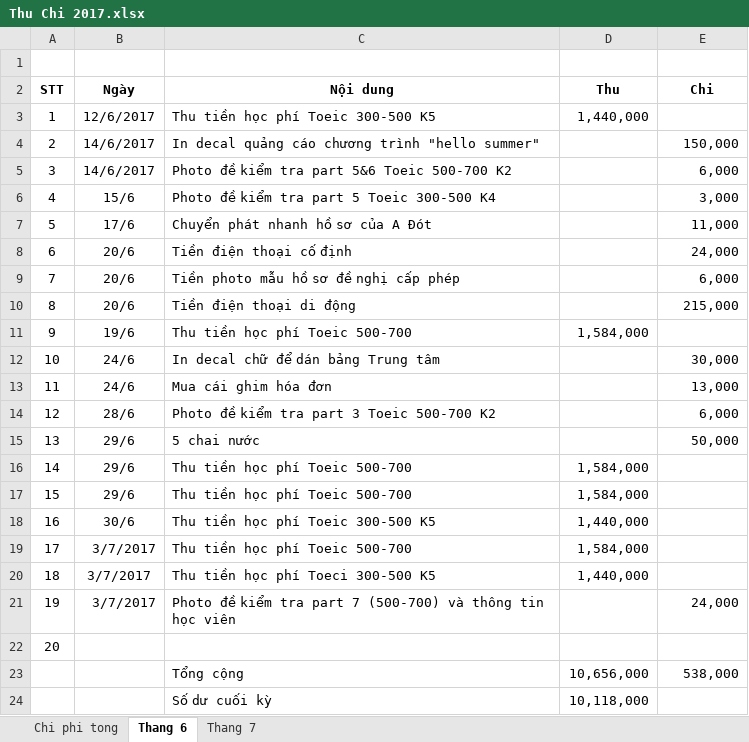
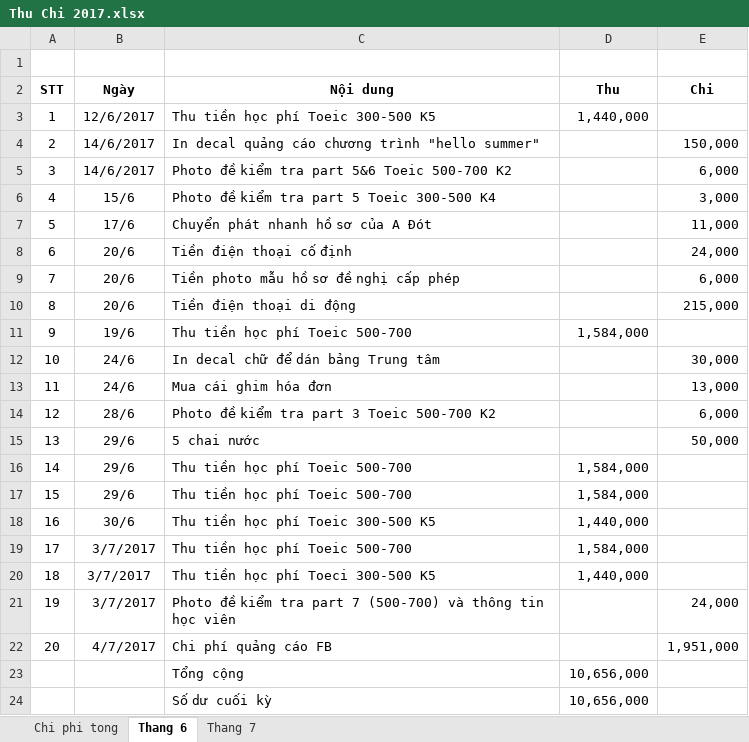
Before and after one commit to dhphong87/Success, an Excel workbook: Thu Chi 2017.xlsx, sheet Thang 6, drawn as a sheet; values as stored, in another font and other column widths than the file's, no borders; the diff names each change by its address in the sheet, - before the commit and + after, or states it on an @@ line.

```diff
--- a/Thu Chi 2017.xlsx (sheet Thang 6)
+++ b/Thu Chi 2017.xlsx (sheet Thang 6)
-B22 (Ngày): (empty)
+B22 (Ngày): 4/7/2017
-C22 (Nội dung): (empty)
+C22 (Nội dung): Chi phí quảng cáo FB
-E22 (Chi): (empty)
+E22 (Chi): 1,951,000
-E23 (Chi): 538,000
+E23 (Chi): (empty)
-D24 (Thu): 10,118,000
+D24 (Thu): 10,656,000
```
Also changed, not shown: sheet Thang 7.
